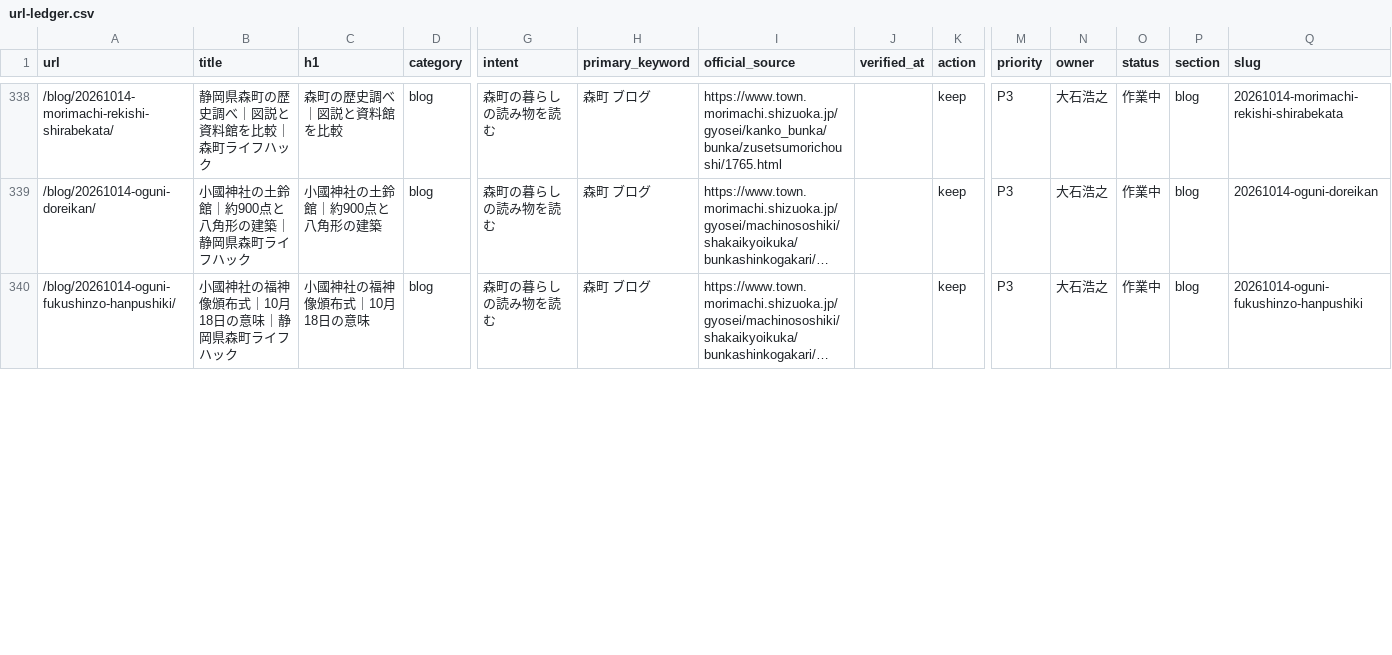
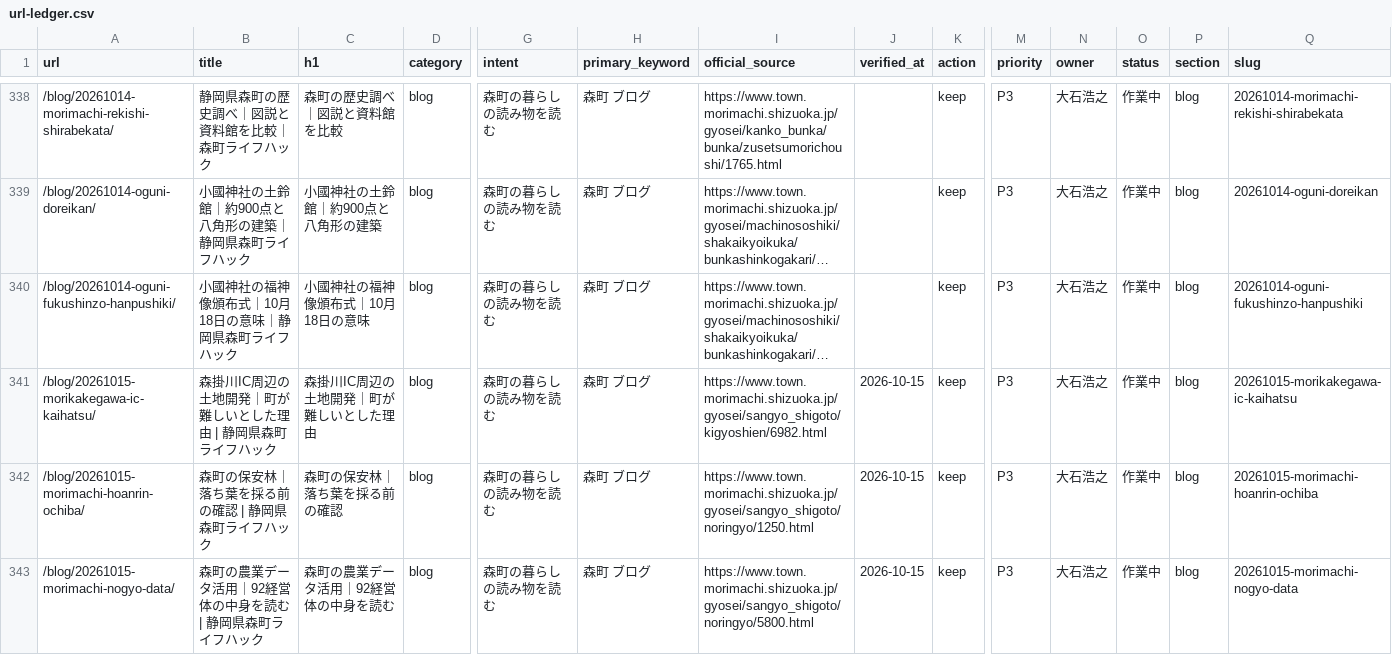
Before and after one commit to iwata-monogatari/enshu-lifehack-morimachi, a CSV file: reports/url-ledger.csv, drawn as a sheet; only a part is shown, gaps mark what is left out; long unchanged cells end in …; rows hold the shown columns only; the diff covers the shown part only; the diff names each change by its address in the sheet, - before the commit and + after, or states it on an @@ line.

```diff
--- a/reports/url-ledger.csv
+++ b/reports/url-ledger.csv
+row 341: /blog/20261015-morikakegawa-ic-kaihatsu/ | 森掛川IC周辺の土地開発｜町が難しいとした理由 | 静岡県森町ライフハック | 森掛川IC周辺の土地開発｜町が難しいとした理由 | blog | 森町の暮らしの読み物を読む | 森町 ブログ | https://www.town.morimachi.shizuoka.jp/gyosei/sangyo_shigoto/kigyoshien/6982.html | 2026-10-15 | keep | P3 | 大石浩之 | 作業中 | blog | 20261015-morikakegawa-ic-kaihatsu
+row 342: /blog/20261015-morimachi-hoanrin-ochiba/ | 森町の保安林｜落ち葉を採る前の確認 | 静岡県森町ライフハック | 森町の保安林｜落ち葉を採る前の確認 | blog | 森町の暮らしの読み物を読む | 森町 ブログ | https://www.town.morimachi.shizuoka.jp/gyosei/sangyo_shigoto/noringyo/1250.html | 2026-10-15 | keep | P3 | 大石浩之 | 作業中 | blog | 20261015-morimachi-hoanrin-ochiba
+row 343: /blog/20261015-morimachi-nogyo-data/ | 森町の農業データ活用｜92経営体の中身を読む | 静岡県森町ライフハック | 森町の農業データ活用｜92経営体の中身を読む | blog | 森町の暮らしの読み物を読む | 森町 ブログ | https://www.town.morimachi.shizuoka.jp/gyosei/sangyo_shigoto/noringyo/5800.html | 2026-10-15 | keep | P3 | 大石浩之 | 作業中 | blog | 20261015-morimachi-nogyo-data
```
Also changed, not shown: 1 added row and 7 edited cells elsewhere in this file, 28 other files.
